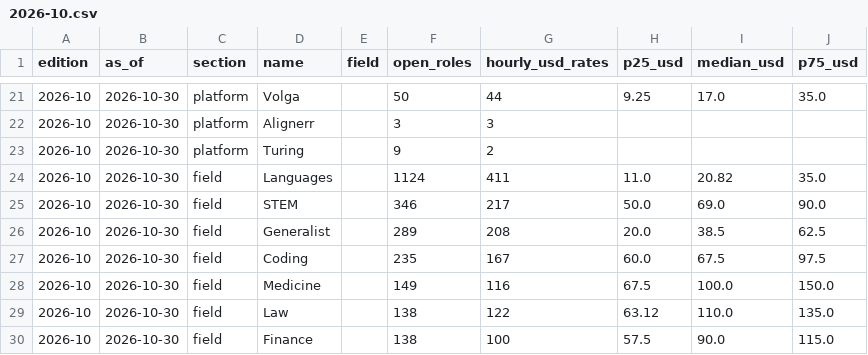
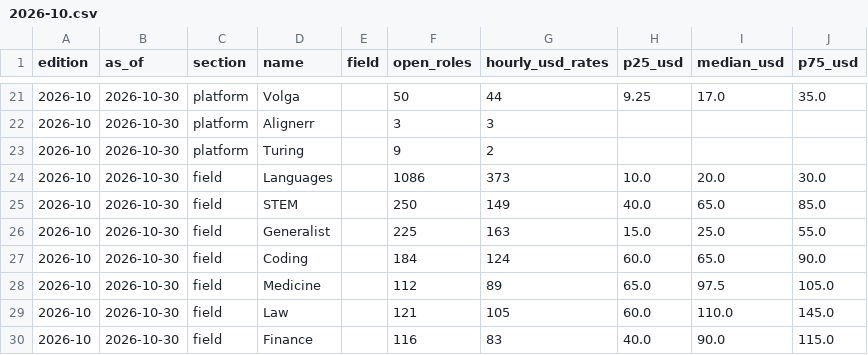
Before and after one commit to MarcoCotas/ai-training-pay-index, a CSV file: data/editions/2026-10.csv, drawn as a sheet; only a part is shown, gaps mark what is left out; the diff covers the shown part only.

Commit message:
data: pay index 2026-11-01

```diff
--- a/data/editions/2026-10.csv
+++ b/data/editions/2026-10.csv
@@ -23,8 +23,8 @@ edition,as_of,section,name,field,open_roles,hourly_usd_rates,p25_usd,median_usd,
 2026-10,2026-10-30,platform,Turing,,9,2,,,
-2026-10,2026-10-30,field,Languages,,1124,411,11.0,20.82,35.0
-2026-10,2026-10-30,field,STEM,,346,217,50.0,69.0,90.0
-2026-10,2026-10-30,field,Generalist,,289,208,20.0,38.5,62.5
-2026-10,2026-10-30,field,Coding,,235,167,60.0,67.5,97.5
-2026-10,2026-10-30,field,Medicine,,149,116,67.5,100.0,150.0
-2026-10,2026-10-30,field,Law,,138,122,63.12,110.0,135.0
-2026-10,2026-10-30,field,Finance,,138,100,57.5,90.0,115.0
+2026-10,2026-10-30,field,Languages,,1086,373,10.0,20.0,30.0
+2026-10,2026-10-30,field,STEM,,250,149,40.0,65.0,85.0
+2026-10,2026-10-30,field,Generalist,,225,163,15.0,25.0,55.0
+2026-10,2026-10-30,field,Coding,,184,124,60.0,65.0,90.0
+2026-10,2026-10-30,field,Medicine,,112,89,65.0,97.5,105.0
+2026-10,2026-10-30,field,Law,,121,105,60.0,110.0,145.0
+2026-10,2026-10-30,field,Finance,,116,83,40.0,90.0,115.0
```
Also changed, not shown: 57 edited cells elsewhere in this file, data/pay-index-transparency.csv, data/pay-index.csv.
